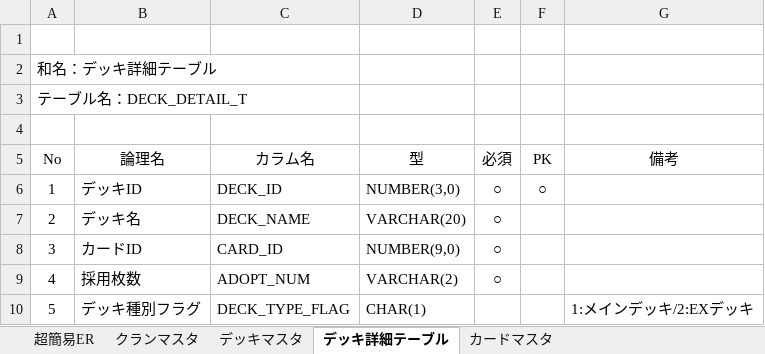
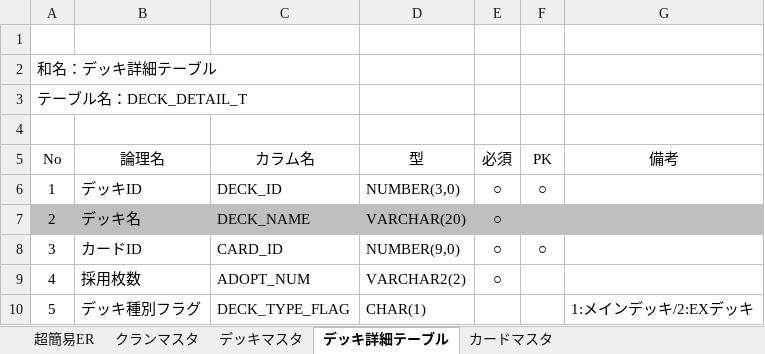
Before and after one commit to shsuzuki-public/CardManageApi, an Excel workbook: CardManageApi/テーブル定義書.xlsx, sheet デッキ詳細テーブル, drawn as a sheet; values as stored, in another font and other column widths than the file's, no borders; the diff names each change by its address in the sheet, - before the commit and + after, or states it on an @@ line.

```diff
--- a/CardManageApi/テーブル定義書.xlsx (sheet デッキ詳細テーブル)
+++ b/CardManageApi/テーブル定義書.xlsx (sheet デッキ詳細テーブル)
-A7:G7 fill: none
+A7:G7 fill: #BFBFBF
-F8 (PK): (empty)
+F8 (PK): ○
-D9 (型): VARCHAR(2)
+D9 (型): VARCHAR2(2)
```
Also changed, not shown: sheet デッキマスタ, charts or pictures, 7 other files.
